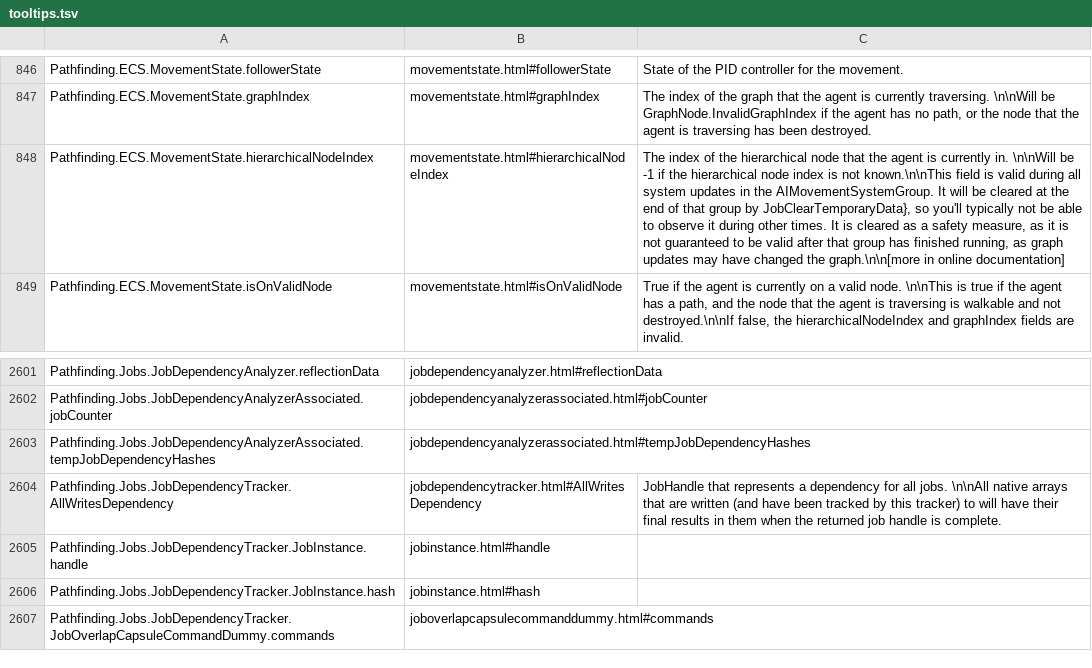
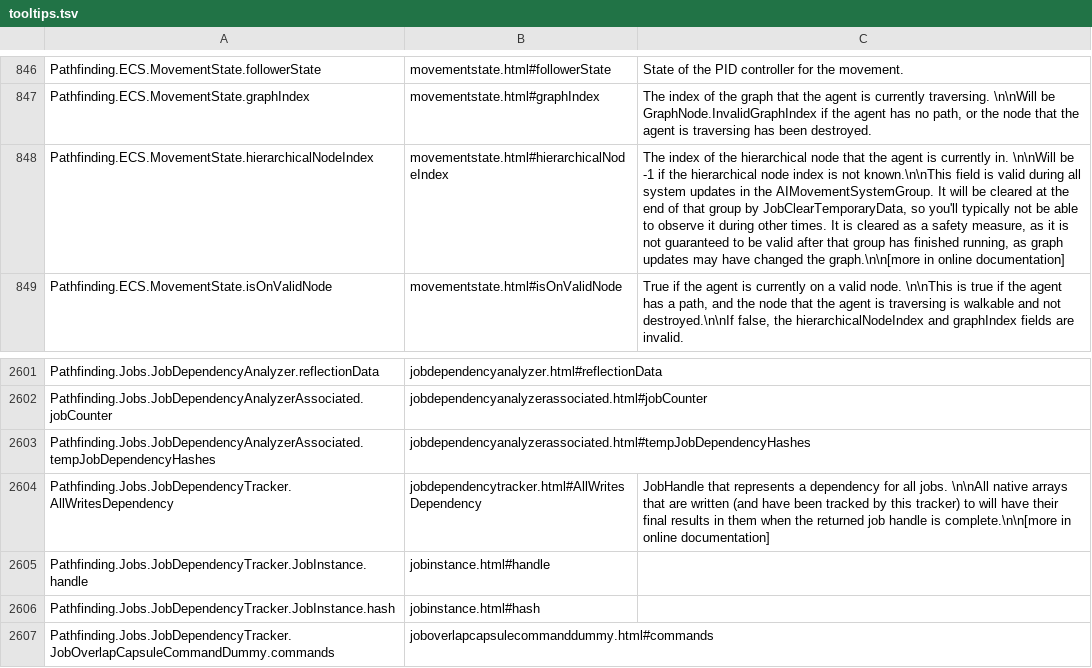
Before and after one commit to insu57/DungeonEncounter, a TSV file: Packages/com.arongranberg.astar/Editor/EditorAssets/tooltips.tsv, drawn as a sheet; only a part is shown, gaps mark what is left out; the diff names each change by its address in the sheet, - before the commit and + after, or states it on an @@ line.

```diff
--- a/Packages/com.arongranberg.astar/Editor/EditorAssets/tooltips.tsv
+++ b/Packages/com.arongranberg.astar/Editor/EditorAssets/tooltips.tsv
-C848: …group by JobClearTemporaryData}, so you'll…
+C848: …group by JobClearTemporaryData, so you'll…
-C2604: …handle is complete.
+C2604: …handle is complete.\n\n[more in online documentation]
```
Also changed, not shown: 15 other files.
